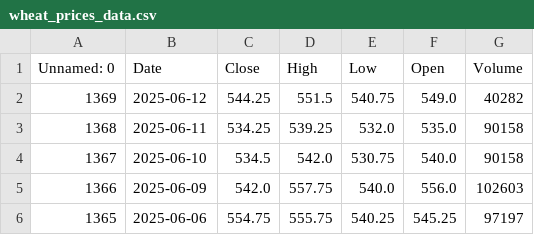
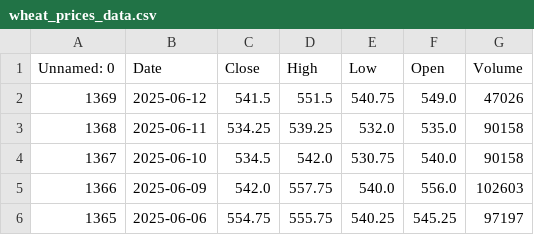
Before and after one commit to dataworker001CCoE/resilience-dashboards, a CSV file: resilience_data/wheat_prices_data.csv, drawn as a sheet; only a part is shown.

Commit message:
Update wheat_prices_data.csv with latest scores

```diff
--- a/resilience_data/wheat_prices_data.csv
+++ b/resilience_data/wheat_prices_data.csv
@@ -1,3 +1,3 @@
 Unnamed: 0,Date,Close,High,Low,Open,Volume
-1369,2025-06-12,544.25,551.5,540.75,549.0,40282
+1369,2025-06-12,541.5,551.5,540.75,549.0,47026
 1368,2025-06-11,534.25,539.25,532.0,535.0,90158
```
